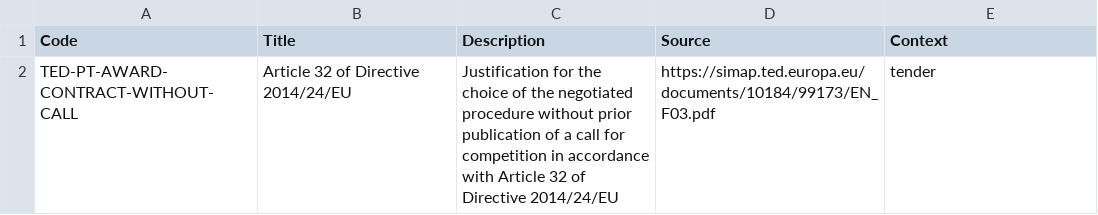
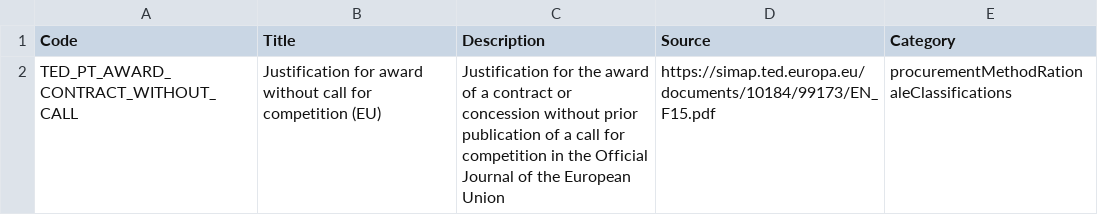
Before and after one commit to open-contracting-extensions/ocds_procurementMethodRationaleClassifications_extension, a CSV file: codelists/+itemClassificationScheme.csv, drawn as a sheet.

Commit message:
Fix title and description to not be specific to one directive. Rename Context to Category and change to procurementMethodRationaleClassifications. Change Source to F15, as it covers all directives.

```diff
--- a/codelists/+itemClassificationScheme.csv
+++ b/codelists/+itemClassificationScheme.csv
@@ -1,2 +1,2 @@
-Code,Title,Description,Source,Context
-TED-PT-AWARD-CONTRACT-WITHOUT-CALL,Article 32 of Directive 2014/24/EU,Justification for the choice of the negotiated procedure without prior publication of a call for competition in accordance with Article 32 of Directive 2014/24/EU,https://simap.ted.europa.eu/documents/10184/99173/EN_F03.pdf,tender
+Code,Title,Description,Source,Category
+TED_PT_AWARD_CONTRACT_WITHOUT_CALL,Justification for award without call for competition (EU),Justification for the award of a contract or concession without prior publication of a call for competition in the Official Journal of the European Union,https://simap.ted.europa.eu/documents/10184/99173/EN_F15.pdf,procurementMethodRationaleClassifications
```
